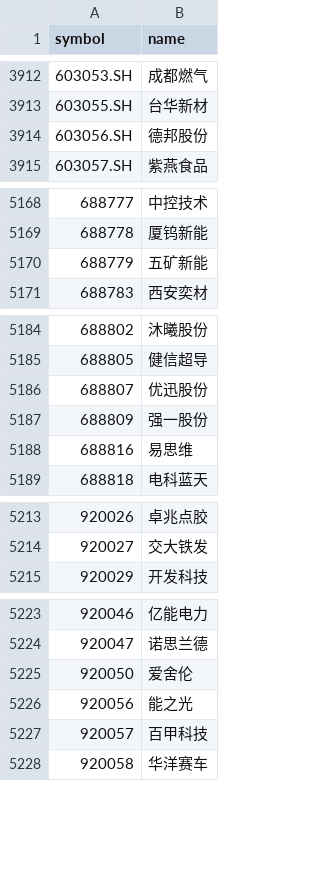
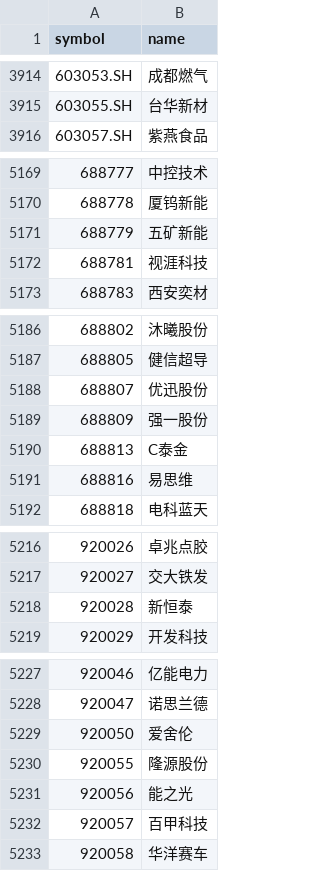
Before and after one commit to WooyoohL/Quantitative-Trading, a CSV file: data/universe_snapshot.csv, drawn as a sheet; only a part is shown, gaps mark what is left out; removed rows and columns are numbered as before the commit, all else as after; the diff covers the shown part only; the diff names each change by its address in the sheet, - before the commit and + after, or states it on an @@ line.

```diff
--- a/data/universe_snapshot.csv
+++ b/data/universe_snapshot.csv
-row 3914: 603056.SH | 德邦股份
+row 5172: 688781 | 视涯科技
+row 5190: 688813 | C泰金
+row 5218: 920028 | 新恒泰
+row 5230: 920055 | 隆源股份
```
Also changed, not shown: 5 added rows, 1 removed row and 12 edited cells elsewhere in this file, 14 other files.
